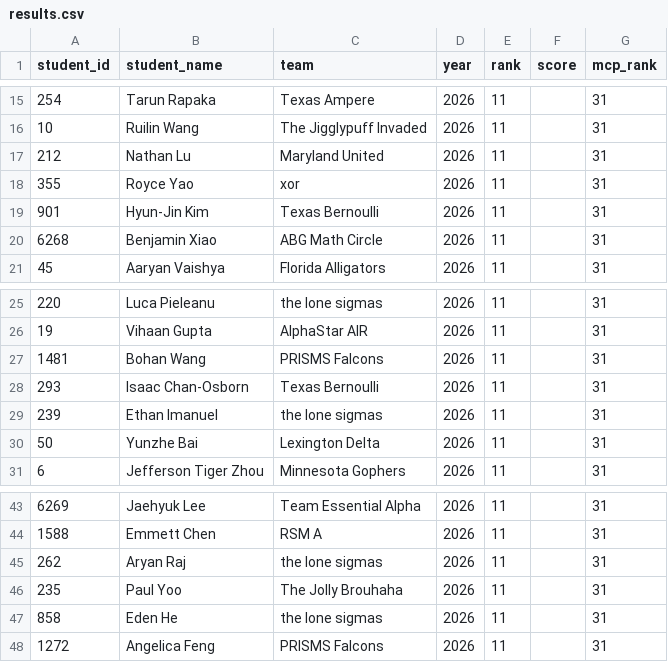
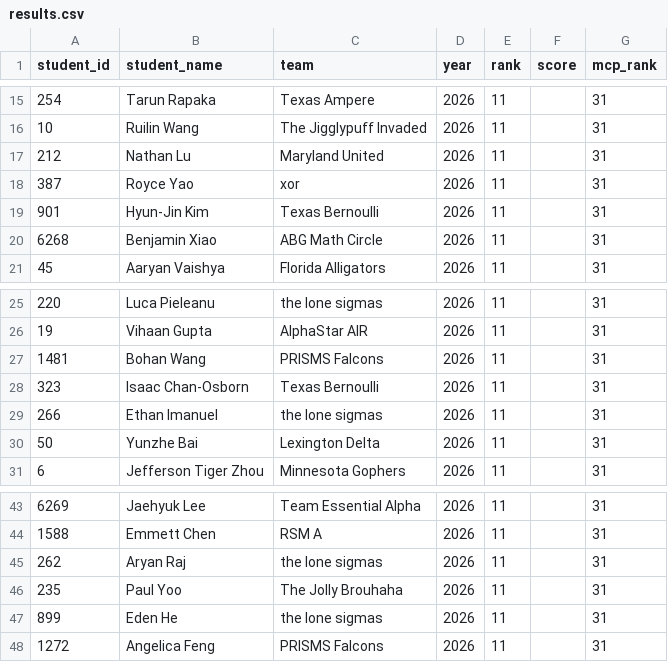
Before and after one commit to x-du/math-competition, a CSV file: database/contests/cmimc-algebra/year=2026/results.csv, drawn as a sheet; only a part is shown, gaps mark what is left out.

```diff
--- a/database/contests/cmimc-algebra/year=2026/results.csv
+++ b/database/contests/cmimc-algebra/year=2026/results.csv
@@ -17,3 +17,3 @@ student_id,student_name,team,year,rank,score,mcp_rank
 212,Nathan Lu,Maryland United,2026,11,,31
-355,Royce Yao,xor,2026,11,,31
+387,Royce Yao,xor,2026,11,,31
 901,Hyun-Jin Kim,Texas Bernoulli,2026,11,,31
@@ -27,4 +27,4 @@ student_id,student_name,team,year,rank,score,mcp_rank
 1481,Bohan Wang,PRISMS Falcons,2026,11,,31
-293,Isaac Chan-Osborn,Texas Bernoulli,2026,11,,31
-239,Ethan Imanuel,the lone sigmas,2026,11,,31
+323,Isaac Chan-Osborn,Texas Bernoulli,2026,11,,31
+266,Ethan Imanuel,the lone sigmas,2026,11,,31
 50,Yunzhe Bai,Lexington Delta,2026,11,,31
@@ -46,3 +46,3 @@ student_id,student_name,team,year,rank,score,mcp_rank
 235,Paul Yoo,The Jolly Brouhaha,2026,11,,31
-858,Eden He,the lone sigmas,2026,11,,31
+899,Eden He,the lone sigmas,2026,11,,31
 1272,Angelica Feng,PRISMS Falcons,2026,11,,31
```
Also changed, not shown: database/contests/hmmt-feb-geometry/year=2025/results.csv, database/contests/imo/year=2022/results.csv, 15 other files.
